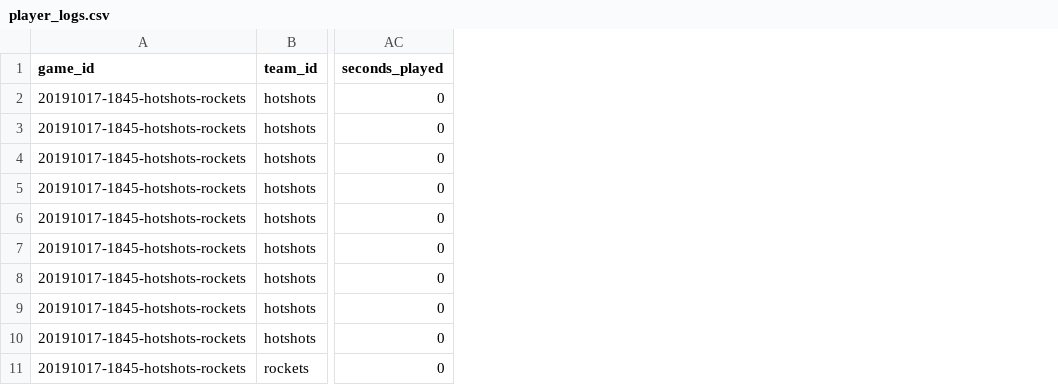
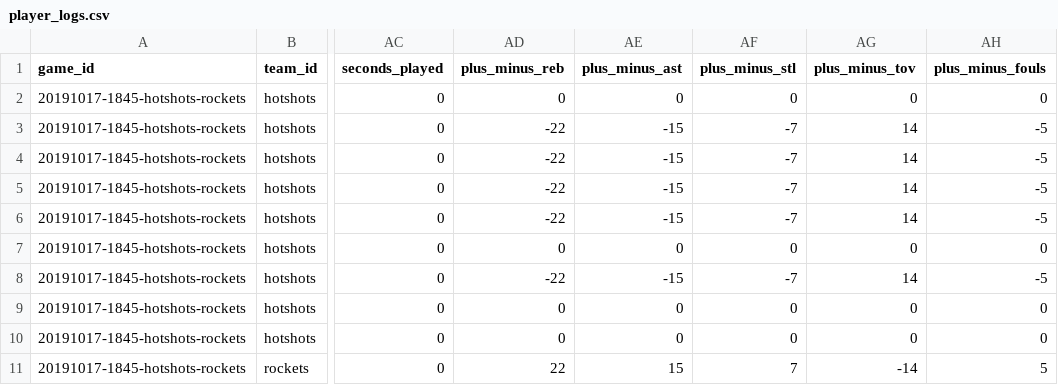
Before and after one commit to zilupe/thegame.report-data, a CSV file: raw_data/season25/player_logs.csv, drawn as a sheet; only a part is shown, gaps mark what is left out; the diff covers the shown part only; the diff names each change by its address in the sheet, - before the commit and + after, or states it on an @@ line.

Commit message:
As when the game report was generated for 25th season, week 3

```diff
--- a/raw_data/season25/player_logs.csv
+++ b/raw_data/season25/player_logs.csv
+column AD (plus_minus_reb), rows 2-11: 0 | -22 | -22 | -22 | -22 | 0 | -22 | 0 | 0 | 22
+column AE (plus_minus_ast), rows 2-11: 0 | -15 | -15 | -15 | -15 | 0 | -15 | 0 | 0 | 15
+column AF (plus_minus_stl), rows 2-11: 0 | -7 | -7 | -7 | -7 | 0 | -7 | 0 | 0 | 7
+column AG (plus_minus_tov), rows 2-11: 0 | 14 | 14 | 14 | 14 | 0 | 14 | 0 | 0 | -14
+column AH (plus_minus_fouls), rows 2-11: 0 | -5 | -5 | -5 | -5 | 0 | -5 | 0 | 0 | 5
```
Also changed, not shown: 3 removed rows and 3 edited cells elsewhere in this file, raw_data/season25/box_scores/20191031-1845-hotshots-camdenhells.csv, raw_data/season25/box_scores/20191031-1930-greenmachine-burritos.csv, 7 other files.
